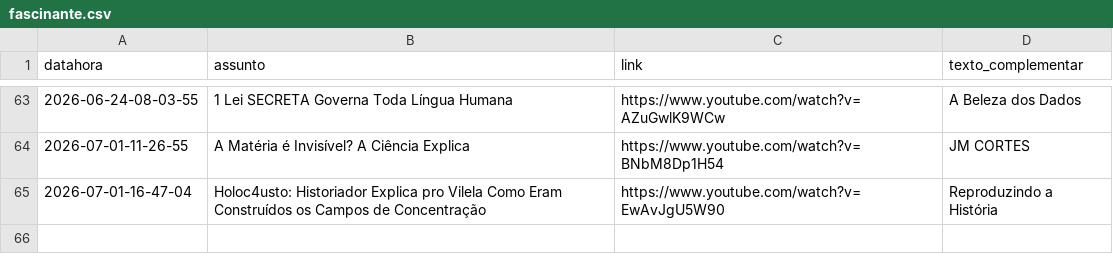
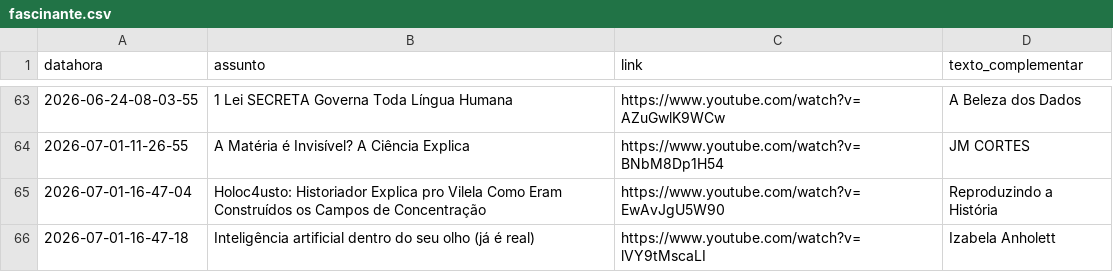
Before and after one commit to rjhalmeman/fascinante, a CSV file: fascinante.csv, drawn as a sheet; only a part is shown, gaps mark what is left out; the diff names each change by its address in the sheet, - before the commit and + after, or states it on an @@ line.

Commit message:
Atualização automática via painel web

```diff
--- a/fascinante.csv
+++ b/fascinante.csv
+row 66: 2026-07-01-16-47-18 | Inteligência artificial dentro do seu olho (já é real) | https://www.youtube.com/watch?v=lVY9tMscaLI | Izabela Anholett
```
